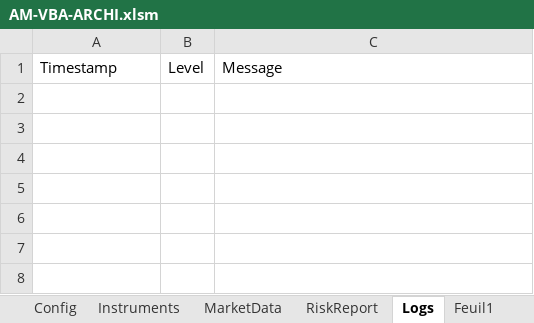
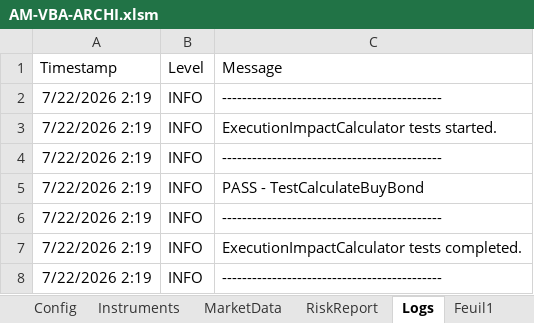
Before and after one commit to sengbertrand/AM-VBA-ARCHI, an Excel workbook: workbook/AM-VBA-ARCHI.xlsm, sheet Logs, drawn as a sheet; values as stored, in another font and other column widths than the file's, no borders; the diff names each change by its address in the sheet, - before the commit and + after, or states it on an @@ line.

Commit message:
Implement execution impact calculation pipeline with unit tests

```diff
--- a/workbook/AM-VBA-ARCHI.xlsm (sheet Logs)
+++ b/workbook/AM-VBA-ARCHI.xlsm (sheet Logs)
+row 2: 7/22/2026 2:19 | INFO | --------------------------------------------
+row 3: 7/22/2026 2:19 | INFO | ExecutionImpactCalculator tests started.
+row 4: 7/22/2026 2:19 | INFO | --------------------------------------------
+row 5: 7/22/2026 2:19 | INFO | PASS - TestCalculateBuyBond
+row 6: 7/22/2026 2:19 | INFO | --------------------------------------------
+row 7: 7/22/2026 2:19 | INFO | ExecutionImpactCalculator tests completed.
+row 8: 7/22/2026 2:19 | INFO | --------------------------------------------
```
Also changed, not shown: sheet RiskReport, 3 other files.
